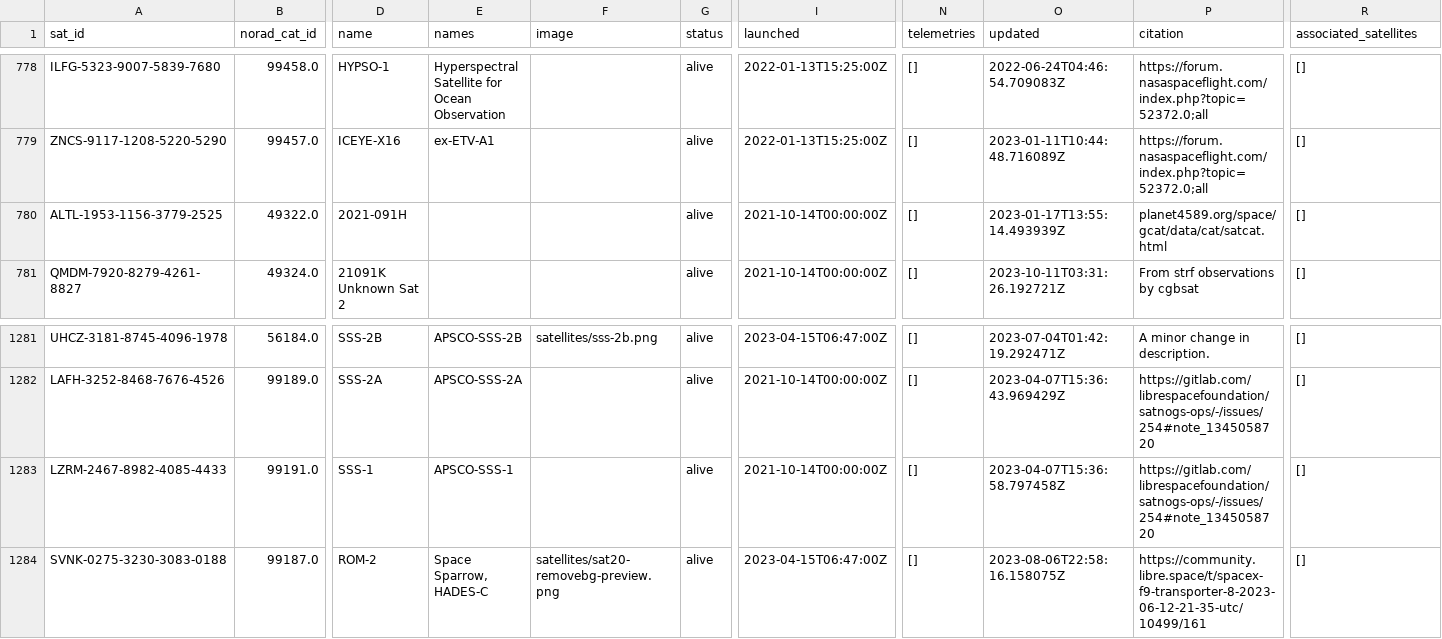
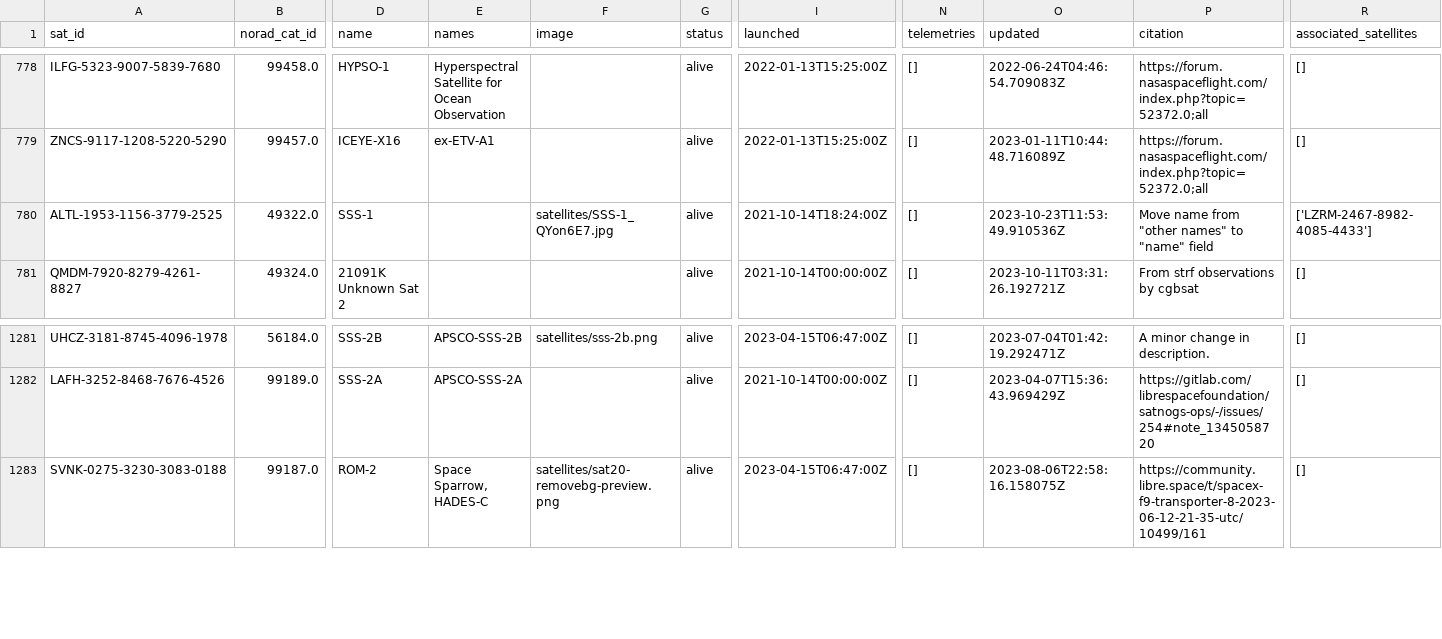
Before and after one commit to Sibizwan5/amateur-satellite-database, a CSV file: data/satnogs.csv, drawn as a sheet; only a part is shown, gaps mark what is left out; rows hold the shown columns only; the diff names each change by its address in the sheet, - before the commit and + after, or states it on an @@ line.

```diff
--- a/data/satnogs.csv
+++ b/data/satnogs.csv
-D780 (name): 2021-091H
+D780 (name): SSS-1
-F780 (image): (empty)
+F780 (image): satellites/SSS-1_QYon6E7.jpg
-I780 (launched): 2021-10-14T00:00:00Z
+I780 (launched): 2021-10-14T18:24:00Z
-O780 (updated): 2023-01-17T13:55:14.493939Z
+O780 (updated): 2023-10-23T11:53:49.910536Z
-P780 (citation): planet4589.org/space/gcat/data/cat/satcat.html
+P780 (citation): Move name from "other names" to "name" field
-R780 (associated_satellites): []
+R780 (associated_satellites): ['LZRM-2467-8982-4085-4433']
-row 1283: LZRM-2467-8982-4085-4433 | 99191.0 | SSS-1 | APSCO-SSS-1 |  | alive | 2021-10-14T00:00:00Z | [] | 2023-04-07T15:36:58.797458Z | https://gitlab.com/librespacefoundation/satnogs-ops/-/issues/254#note_1345058720 | []
```
Also changed, not shown: 1 other file.
